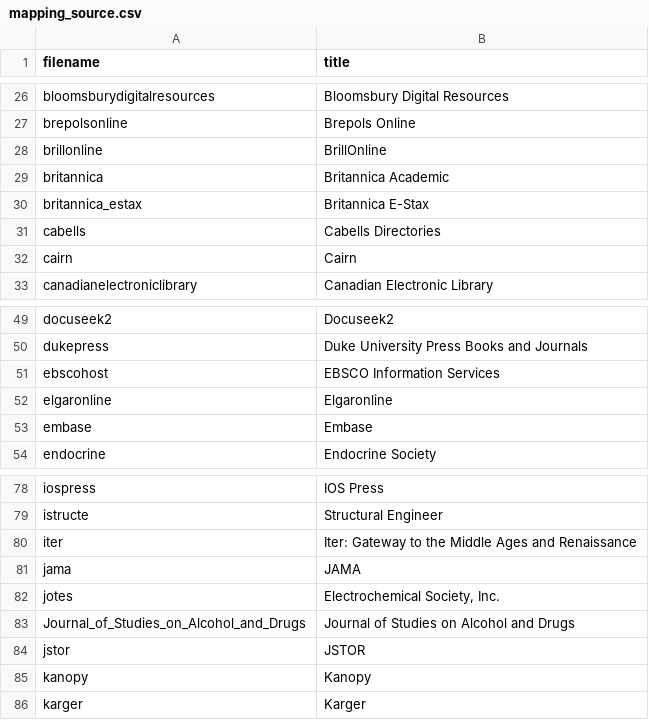
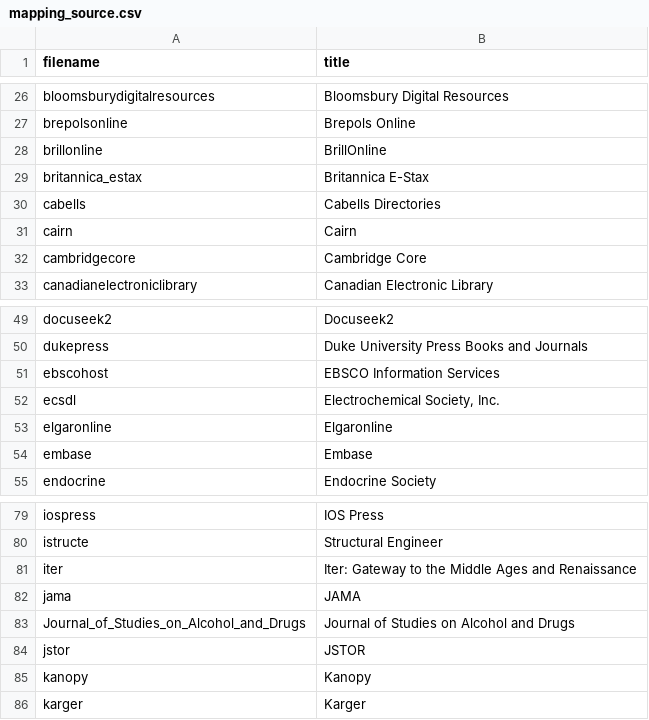
Before and after one commit to lu-library/ezproxy-stanza-sync, a CSV file: data/mapping_source.csv, drawn as a sheet; only a part is shown, gaps mark what is left out.

Commit message:
config typer, update mapping.json

```diff
--- a/data/mapping_source.csv
+++ b/data/mapping_source.csv
@@ -28,3 +28,2 @@ brepolsonline,Brepols Online
 brillonline,BrillOnline
-britannica,Britannica Academic
 britannica_estax,Britannica E-Stax
@@ -32,2 +31,3 @@ cabells,Cabells Directories
 cairn,Cairn
+cambridgecore, Cambridge Core
 canadianelectroniclibrary,Canadian Electronic Library
@@ -51,2 +51,3 @@ dukepress,Duke University Press Books and Journals
 ebscohost,EBSCO Information Services
+ecsdl,"Electrochemical Society, Inc."
 elgaronline,Elgaronline
@@ -81,3 +82,2 @@ iter,Iter: Gateway to the Middle Ages and Renaissance
 jama,JAMA
-jotes,"Electrochemical Society, Inc."
 Journal_of_Studies_on_Alcohol_and_Drugs,Journal of Studies on Alcohol and Drugs
```
Also changed, not shown: 8 other files.
